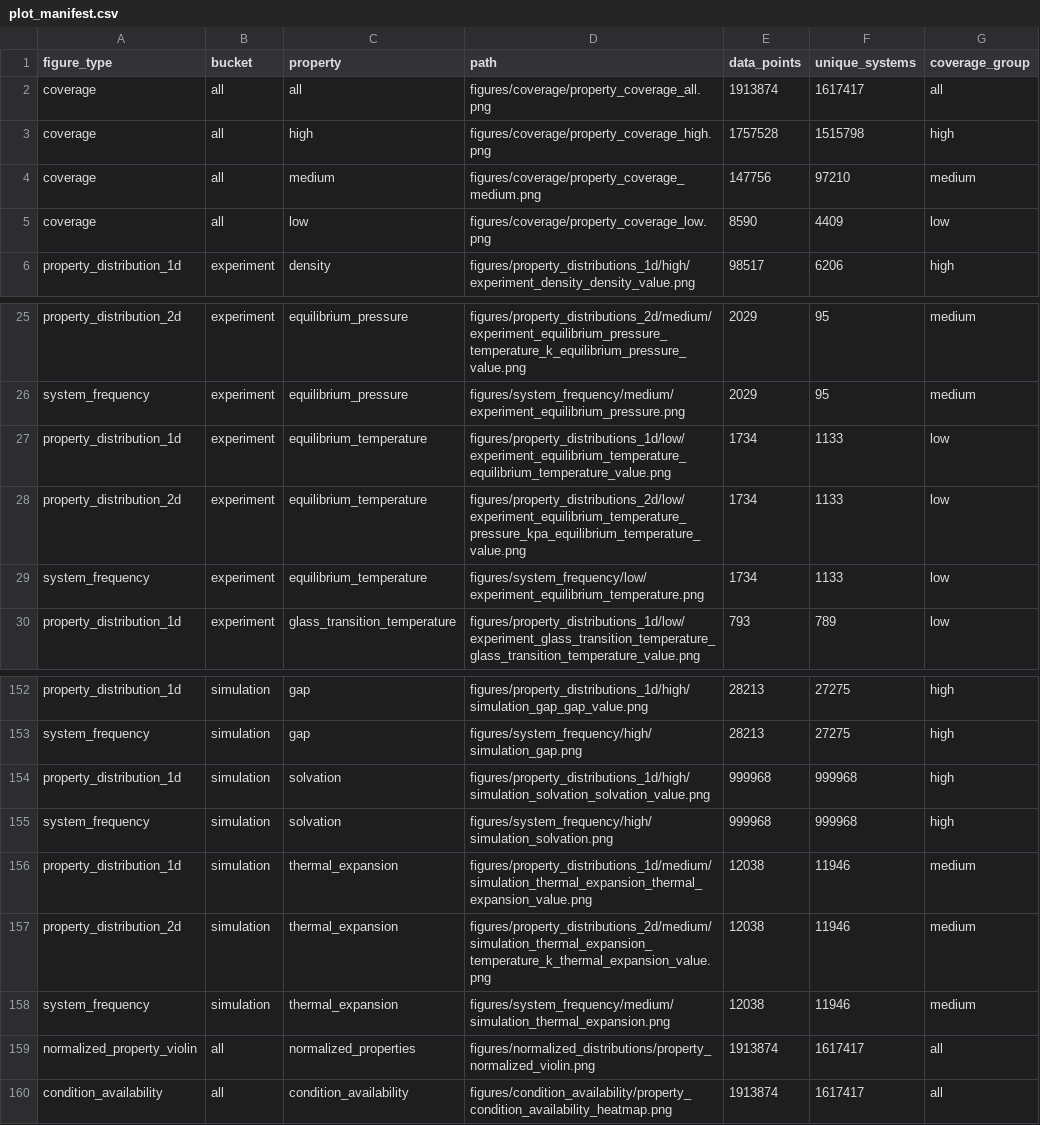
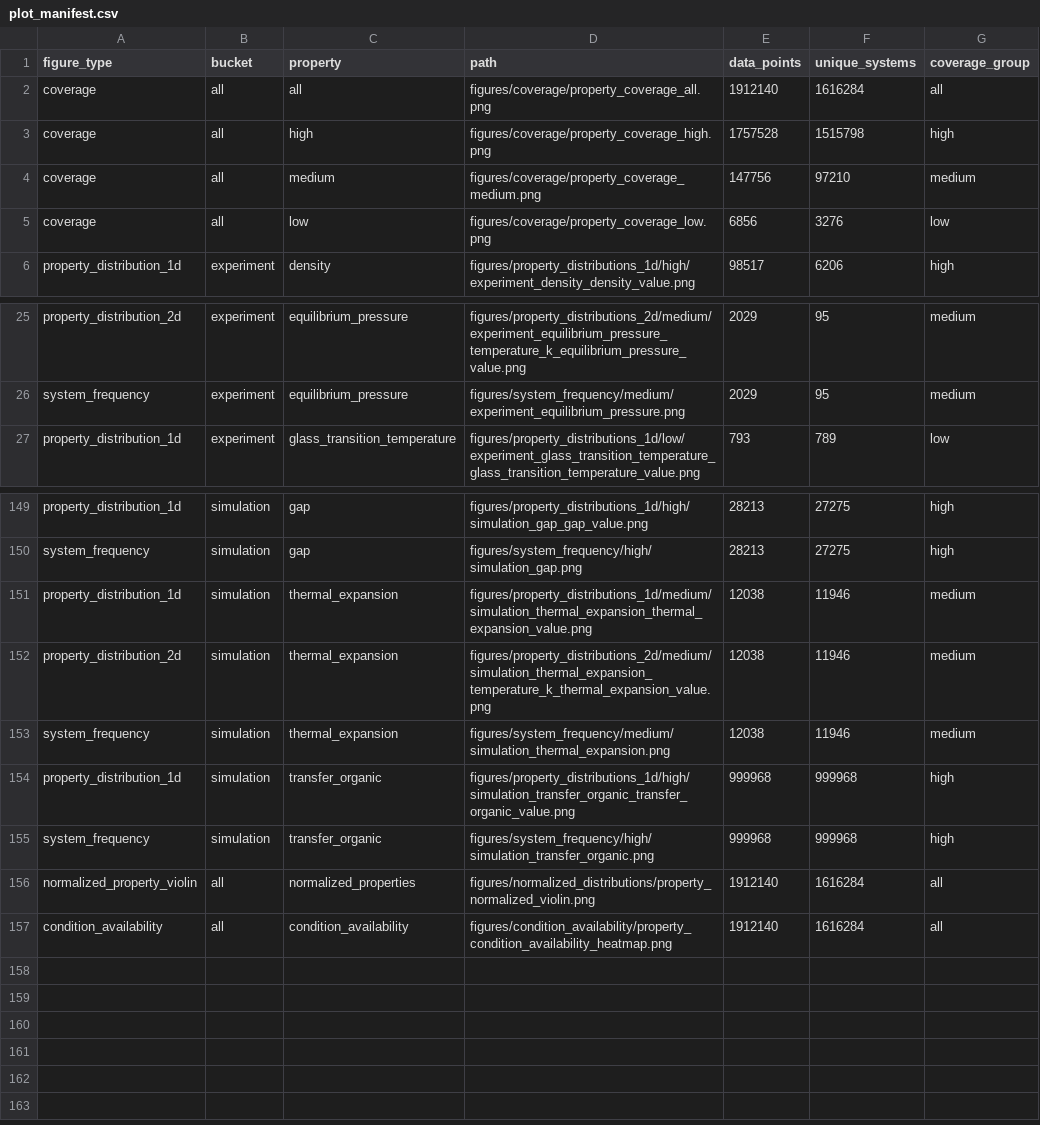
Before and after one commit to SuperPSun/ILUME-Data, a CSV file: analysis/plot_manifest.csv, drawn as a sheet; only a part is shown, gaps mark what is left out; the diff covers the shown part only.

Commit message:
Update the attribute analysis report and summary, correct the number of data points and unique systems, replace "solvation" with "transfer_organic", and update the relevant image paths

```diff
--- a/analysis/plot_manifest.csv
+++ b/analysis/plot_manifest.csv
@@ -1,6 +1,6 @@
 figure_type,bucket,property,path,data_points,unique_systems,coverage_group
-coverage,all,all,figures/coverage/property_coverage_all.png,1913874,1617417,all
+coverage,all,all,figures/coverage/property_coverage_all.png,1912140,1616284,all
 coverage,all,high,figures/coverage/property_coverage_high.png,1757528,1515798,high
 coverage,all,medium,figures/coverage/property_coverage_medium.png,147756,97210,medium
-coverage,all,low,figures/coverage/property_coverage_low.png,8590,4409,low
+coverage,all,low,figures/coverage/property_coverage_low.png,6856,3276,low
 property_distribution_1d,experiment,density,figures/property_distributions_1d/high/experiment_density_density_value.png,98517,6206,high
@@ -26,5 +26,2 @@ property_distribution_2d,experiment,equilibrium_pressure,figures/property_distri
 system_frequency,experiment,equilibrium_pressure,figures/system_frequency/medium/experiment_equilibrium_pressure.png,2029,95,medium
-property_distribution_1d,experiment,equilibrium_temperature,figures/property_distributions_1d/low/experiment_equilibrium_temperature_equilibrium_temperature_value.png,1734,1133,low
-property_distribution_2d,experiment,equilibrium_temperature,figures/property_distributions_2d/low/experiment_equilibrium_temperature_pressure_kpa_equilibrium_temperature_value.png,1734,1133,low
-system_frequency,experiment,equilibrium_temperature,figures/system_frequency/low/experiment_equilibrium_temperature.png,1734,1133,low
 property_distribution_1d,experiment,glass_transition_temperature,figures/property_distributions_1d/low/experiment_glass_transition_temperature_glass_transition_temperature_value.png,793,789,low
@@ -153,4 +150,2 @@ property_distribution_1d,simulation,gap,figures/property_distributions_1d/high/s
 system_frequency,simulation,gap,figures/system_frequency/high/simulation_gap.png,28213,27275,high
-property_distribution_1d,simulation,solvation,figures/property_distributions_1d/high/simulation_solvation_solvation_value.png,999968,999968,high
-system_frequency,simulation,solvation,figures/system_frequency/high/simulation_solvation.png,999968,999968,high
 property_distribution_1d,simulation,thermal_expansion,figures/property_distributions_1d/medium/simulation_thermal_expansion_thermal_expansion_value.png,12038,11946,medium
@@ -158,3 +153,5 @@ property_distribution_2d,simulation,thermal_expansion,figures/property_distribut
 system_frequency,simulation,thermal_expansion,figures/system_frequency/medium/simulation_thermal_expansion.png,12038,11946,medium
-normalized_property_violin,all,normalized_properties,figures/normalized_distributions/property_normalized_violin.png,1913874,1617417,all
-condition_availability,all,condition_availability,figures/condition_availability/property_condition_availability_heatmap.png,1913874,1617417,all
+property_distribution_1d,simulation,transfer_organic,figures/property_distributions_1d/high/simulation_transfer_organic_transfer_organic_value.png,999968,999968,high
+system_frequency,simulation,transfer_organic,figures/system_frequency/high/simulation_transfer_organic.png,999968,999968,high
+normalized_property_violin,all,normalized_properties,figures/normalized_distributions/property_normalized_violin.png,1912140,1616284,all
+condition_availability,all,condition_availability,figures/condition_availability/property_condition_availability_heatmap.png,1912140,1616284,all
```
Also changed, not shown: 3 edited cells elsewhere in this file, analysis/property_analysis_summary.csv, 3 other files.
